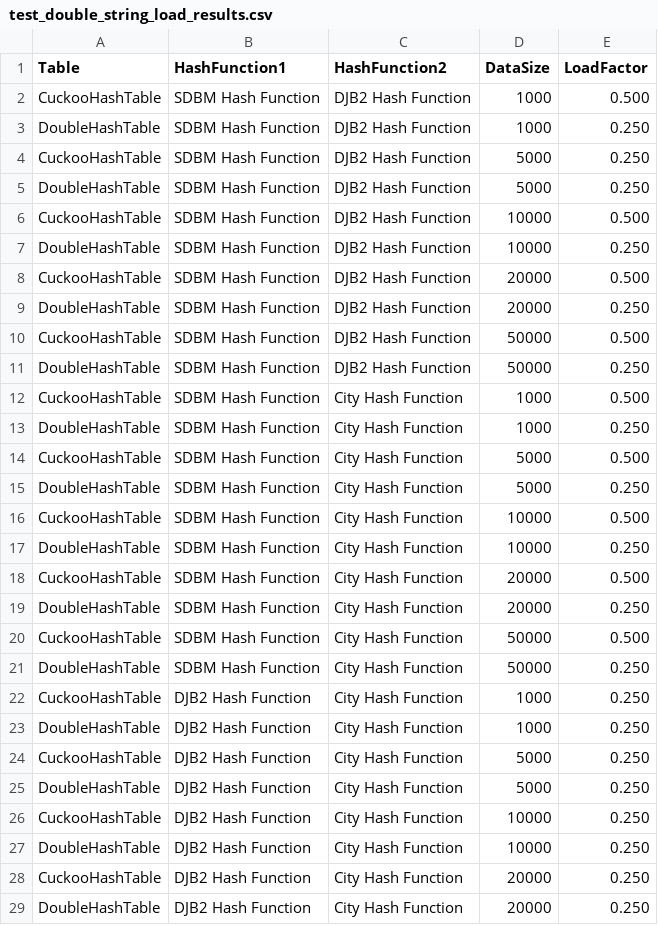
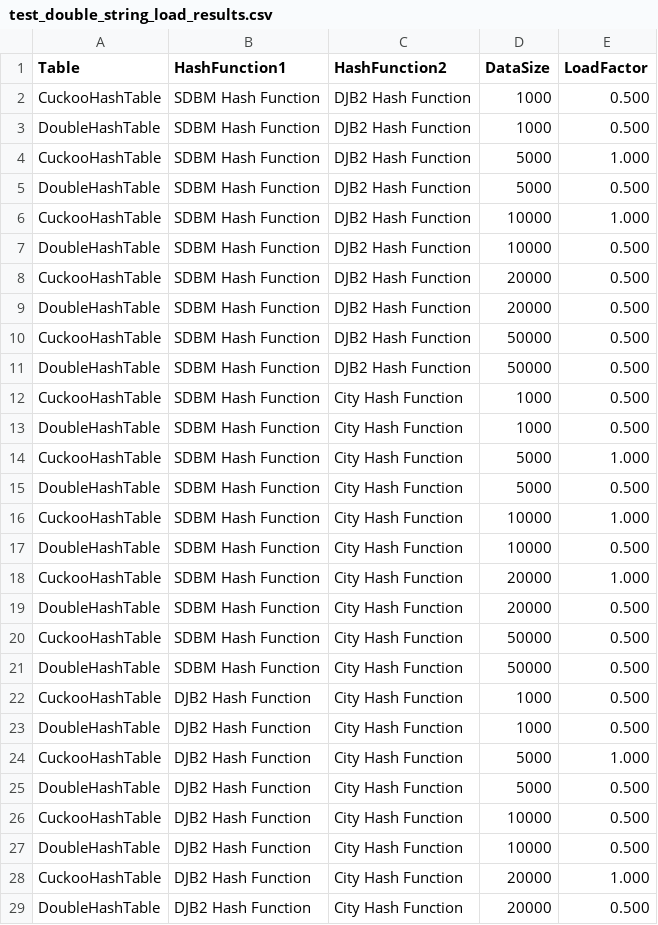
Before and after one commit to buddyuchiha/CourseWork, a CSV file: results/test_double_string_load_results.csv, drawn as a sheet; only a part is shown; the diff covers the shown part only.

```diff
--- a/results/test_double_string_load_results.csv
+++ b/results/test_double_string_load_results.csv
@@ -2,28 +2,28 @@ Table,HashFunction1,HashFunction2,DataSize,LoadFactor
 CuckooHashTable,SDBM Hash Function,DJB2 Hash Function,1000,0.500
-DoubleHashTable,SDBM Hash Function,DJB2 Hash Function,1000,0.250
-CuckooHashTable,SDBM Hash Function,DJB2 Hash Function,5000,0.250
-DoubleHashTable,SDBM Hash Function,DJB2 Hash Function,5000,0.250
-CuckooHashTable,SDBM Hash Function,DJB2 Hash Function,10000,0.500
-DoubleHashTable,SDBM Hash Function,DJB2 Hash Function,10000,0.250
+DoubleHashTable,SDBM Hash Function,DJB2 Hash Function,1000,0.500
+CuckooHashTable,SDBM Hash Function,DJB2 Hash Function,5000,1.000
+DoubleHashTable,SDBM Hash Function,DJB2 Hash Function,5000,0.500
+CuckooHashTable,SDBM Hash Function,DJB2 Hash Function,10000,1.000
+DoubleHashTable,SDBM Hash Function,DJB2 Hash Function,10000,0.500
 CuckooHashTable,SDBM Hash Function,DJB2 Hash Function,20000,0.500
-DoubleHashTable,SDBM Hash Function,DJB2 Hash Function,20000,0.250
+DoubleHashTable,SDBM Hash Function,DJB2 Hash Function,20000,0.500
 CuckooHashTable,SDBM Hash Function,DJB2 Hash Function,50000,0.500
-DoubleHashTable,SDBM Hash Function,DJB2 Hash Function,50000,0.250
+DoubleHashTable,SDBM Hash Function,DJB2 Hash Function,50000,0.500
 CuckooHashTable,SDBM Hash Function,City Hash Function,1000,0.500
-DoubleHashTable,SDBM Hash Function,City Hash Function,1000,0.250
-CuckooHashTable,SDBM Hash Function,City Hash Function,5000,0.500
-DoubleHashTable,SDBM Hash Function,City Hash Function,5000,0.250
-CuckooHashTable,SDBM Hash Function,City Hash Function,10000,0.500
-DoubleHashTable,SDBM Hash Function,City Hash Function,10000,0.250
-CuckooHashTable,SDBM Hash Function,City Hash Function,20000,0.500
-DoubleHashTable,SDBM Hash Function,City Hash Function,20000,0.250
+DoubleHashTable,SDBM Hash Function,City Hash Function,1000,0.500
+CuckooHashTable,SDBM Hash Function,City Hash Function,5000,1.000
+DoubleHashTable,SDBM Hash Function,City Hash Function,5000,0.500
+CuckooHashTable,SDBM Hash Function,City Hash Function,10000,1.000
+DoubleHashTable,SDBM Hash Function,City Hash Function,10000,0.500
+CuckooHashTable,SDBM Hash Function,City Hash Function,20000,1.000
+DoubleHashTable,SDBM Hash Function,City Hash Function,20000,0.500
 CuckooHashTable,SDBM Hash Function,City Hash Function,50000,0.500
-DoubleHashTable,SDBM Hash Function,City Hash Function,50000,0.250
-CuckooHashTable,DJB2 Hash Function,City Hash Function,1000,0.250
-DoubleHashTable,DJB2 Hash Function,City Hash Function,1000,0.250
-CuckooHashTable,DJB2 Hash Function,City Hash Function,5000,0.250
-DoubleHashTable,DJB2 Hash Function,City Hash Function,5000,0.250
-CuckooHashTable,DJB2 Hash Function,City Hash Function,10000,0.250
-DoubleHashTable,DJB2 Hash Function,City Hash Function,10000,0.250
-CuckooHashTable,DJB2 Hash Function,City Hash Function,20000,0.250
-DoubleHashTable,DJB2 Hash Function,City Hash Function,20000,0.250
+DoubleHashTable,SDBM Hash Function,City Hash Function,50000,0.500
+CuckooHashTable,DJB2 Hash Function,City Hash Function,1000,0.500
+DoubleHashTable,DJB2 Hash Function,City Hash Function,1000,0.500
+CuckooHashTable,DJB2 Hash Function,City Hash Function,5000,1.000
+DoubleHashTable,DJB2 Hash Function,City Hash Function,5000,0.500
+CuckooHashTable,DJB2 Hash Function,City Hash Function,10000,0.500
+DoubleHashTable,DJB2 Hash Function,City Hash Function,10000,0.500
+CuckooHashTable,DJB2 Hash Function,City Hash Function,20000,1.000
+DoubleHashTable,DJB2 Hash Function,City Hash Function,20000,0.500
```
Also changed, not shown: 2 edited cells elsewhere in this file, results/test_double_int_load_results.csv, results/test_double_int_results.csv, 14 other files.
